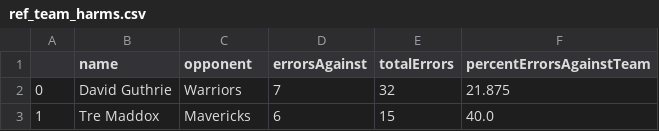
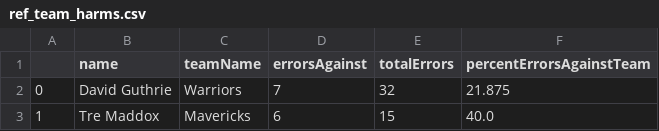
Before and after one commit to adithram/l2m, a CSV file: data/insights/ref_team_harms.csv, drawn as a sheet; only a part is shown.

```diff
--- a/data/insights/ref_team_harms.csv
+++ b/data/insights/ref_team_harms.csv
@@ -1,2 +1,2 @@
-,name,opponent,errorsAgainst,totalErrors,percentErrorsAgainstTeam
+,name,teamName,errorsAgainst,totalErrors,percentErrorsAgainstTeam
 0,David Guthrie,Warriors,7,32,21.875
```
Also changed, not shown: 2 other files.
